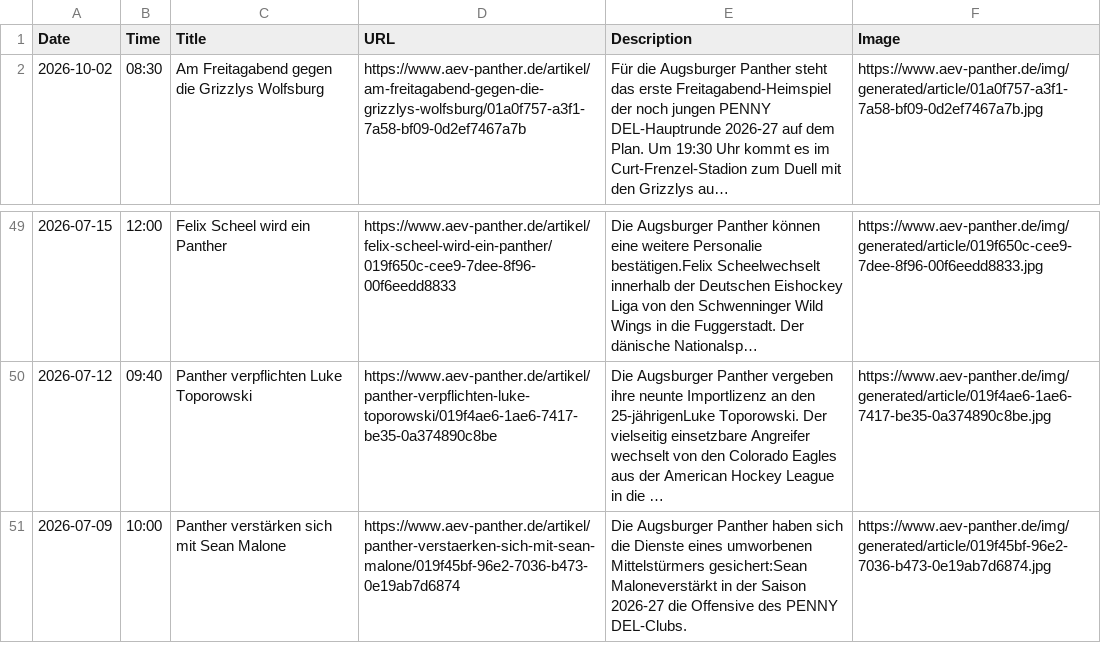
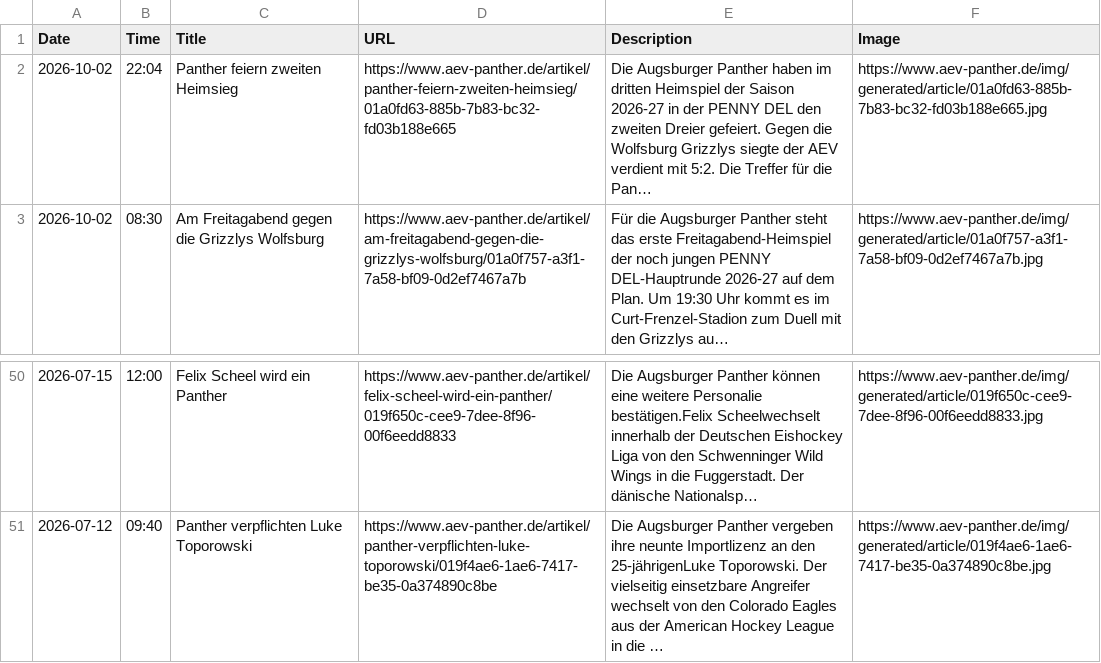
Before and after one commit to bennokress/rss-feeds, a TSV file: Augsburger Panther/articles.tsv, drawn as a sheet; only a part is shown, gaps mark what is left out.

```diff
--- a/Augsburger Panther/articles.tsv
+++ b/Augsburger Panther/articles.tsv
@@ -1,2 +1,3 @@
 Date	Time	Title	URL	Description	Image
+2026-10-02	22:04	Panther feiern zweiten Heimsieg	https://www.aev-panther.de/artikel/panther-feiern-zweiten-heimsieg/01a0fd63-885b-7b83-bc32-fd03b188e665	Die Augsburger Panther haben im dritten Heimspiel der Saison 2026-27 in der PENNY DEL den zweiten Dreier gefeiert. Gegen die Wolfsburg Grizzlys siegte der AEV verdient mit 5:2. Die Treffer für die Pan…	https://www.aev-panther.de/img/generated/article/01a0fd63-885b-7b83-bc32-fd03b188e665.jpg
 2026-10-02	08:30	Am Freitagabend gegen die Grizzlys Wolfsburg	https://www.aev-panther.de/artikel/am-freitagabend-gegen-die-grizzlys-wolfsburg/01a0f757-a3f1-7a58-bf09-0d2ef7467a7b	Für die Augsburger Panther steht das erste Freitagabend-Heimspiel der noch jungen PENNY DEL-Hauptrunde 2026-27 auf dem Plan. Um 19:30 Uhr kommt es im Curt-Frenzel-Stadion zum Duell mit den Grizzlys au…	https://www.aev-panther.de/img/generated/article/01a0f757-a3f1-7a58-bf09-0d2ef7467a7b.jpg
@@ -50,2 +51 @@ Date	Time	Title	URL	Description	Image
 2026-07-12	09:40	Panther verpflichten Luke Toporowski	https://www.aev-panther.de/artikel/panther-verpflichten-luke-toporowski/019f4ae6-1ae6-7417-be35-0a374890c8be	Die Augsburger Panther vergeben ihre neunte Importlizenz an den 25-jährigenLuke Toporowski. Der vielseitig einsetzbare Angreifer wechselt von den Colorado Eagles aus der American Hockey League in die …	https://www.aev-panther.de/img/generated/article/019f4ae6-1ae6-7417-be35-0a374890c8be.jpg
-2026-07-09	10:00	Panther verstärken sich mit Sean Malone	https://www.aev-panther.de/artikel/panther-verstaerken-sich-mit-sean-malone/019f45bf-96e2-7036-b473-0e19ab7d6874	Die Augsburger Panther haben sich die Dienste eines umworbenen Mittelstürmers gesichert:Sean Maloneverstärkt in der Saison 2026-27 die Offensive des PENNY DEL-Clubs.	https://www.aev-panther.de/img/generated/article/019f45bf-96e2-7036-b473-0e19ab7d6874.jpg
```
Also changed, not shown: 1 other file.
